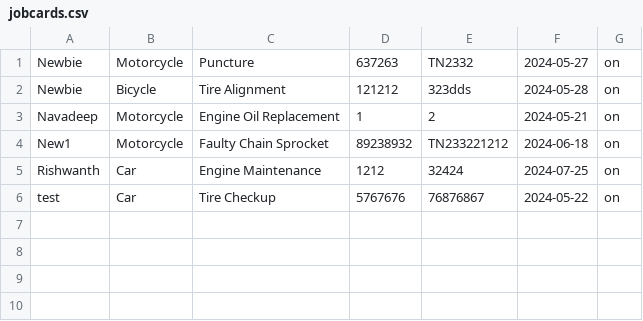
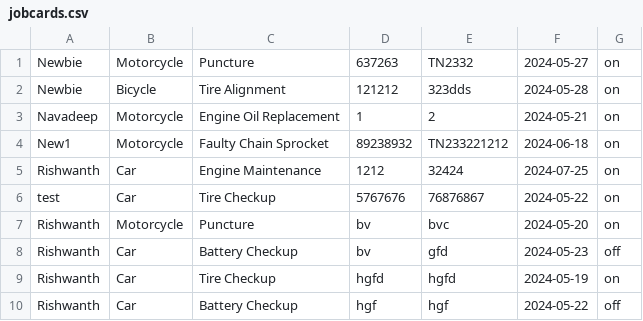
Before and after one commit to Navadeep-Reddy/Mechanical_Backside, a CSV file: Data/jobcards.csv, drawn as a sheet.

```diff
--- a/Data/jobcards.csv
+++ b/Data/jobcards.csv
@@ -6 +6,5 @@ Rishwanth,Car,Engine Maintenance,1212,32424,2024-07-25,on
 test,Car,Tire Checkup,5767676,76876867,2024-05-22,on
+Rishwanth,Motorcycle,Puncture,bv,bvc,2024-05-20,on
+Rishwanth,Car,Battery Checkup, bv,gfd,2024-05-23,off
+Rishwanth,Car,Tire Checkup,hgfd,hgfd,2024-05-19,on
+Rishwanth,Car,Battery Checkup,hgf,hgf,2024-05-22,off
```
Also changed, not shown: 2 other files.
